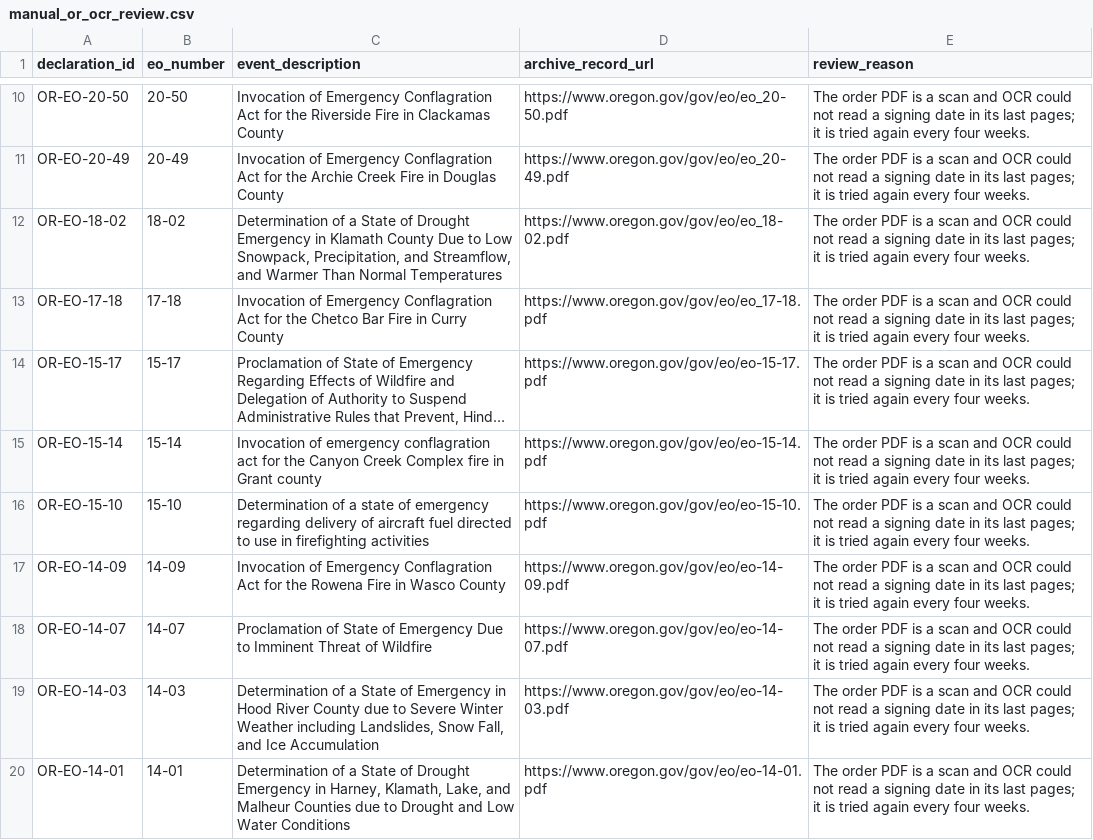
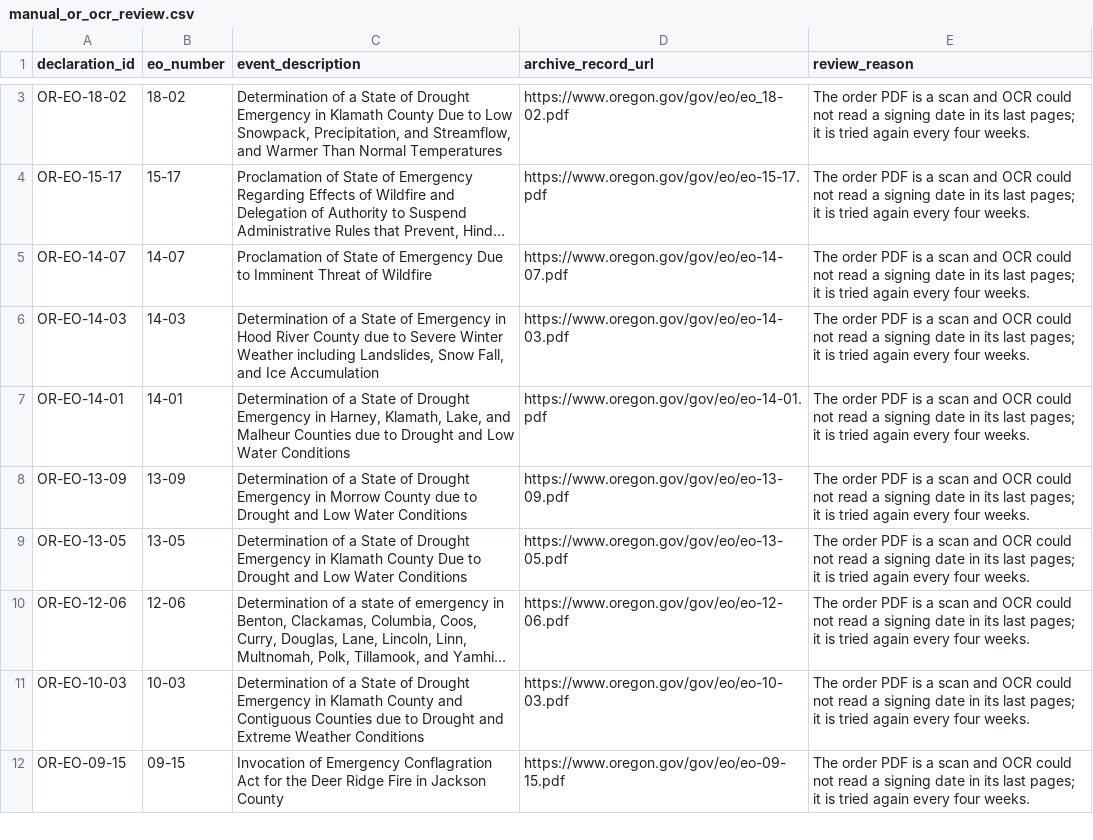
Before and after one commit to Phenom1881/disaster-data, a CSV file: plus/oregon/manual_or_ocr_review.csv, drawn as a sheet; only a part is shown, gaps mark what is left out; the shorter side is filled out with more unchanged rows; long unchanged cells end in …; the diff covers the shown part only; the diff names each change by its address in the sheet, - before the commit and + after, or states it on an @@ line.

```diff
--- a/plus/oregon/manual_or_ocr_review.csv
+++ b/plus/oregon/manual_or_ocr_review.csv
-row 10: OR-EO-20-50 | 20-50 | Invocation of Emergency Conflagration Act for the Riverside Fire in Clackamas County | https://www.oregon.gov/gov/eo/eo_20-50.pdf | The order PDF is a scan and OCR could not read a signing date in its last pages; it is tried again every four weeks.
-row 11: OR-EO-20-49 | 20-49 | Invocation of Emergency Conflagration Act for the Archie Creek Fire in Douglas County | https://www.oregon.gov/gov/eo/eo_20-49.pdf | The order PDF is a scan and OCR could not read a signing date in its last pages; it is tried again every four weeks.
-row 13: OR-EO-17-18 | 17-18 | Invocation of Emergency Conflagration Act for the Chetco Bar Fire in Curry County | https://www.oregon.gov/gov/eo/eo_17-18.pdf | The order PDF is a scan and OCR could not read a signing date in its last pages; it is tried again every four weeks.
-row 15: OR-EO-15-14 | 15-14 | Invocation of emergency conflagration act for the Canyon Creek Complex fire in Grant county | https://www.oregon.gov/gov/eo/eo-15-14.pdf | The order PDF is a scan and OCR could not read a signing date in its last pages; it is tried again every four weeks.
-row 16: OR-EO-15-10 | 15-10 | Determination of a state of emergency regarding delivery of aircraft fuel directed to use in firefighting activities | https://www.oregon.gov/gov/eo/eo-15-10.pdf | The order PDF is a scan and OCR could not read a signing date in its last pages; it is tried again every four weeks.
-row 17: OR-EO-14-09 | 14-09 | Invocation of Emergency Conflagration Act for the Rowena Fire in Wasco County | https://www.oregon.gov/gov/eo/eo-14-09.pdf | The order PDF is a scan and OCR could not read a signing date in its last pages; it is tried again every four weeks.
```
Also changed, not shown: 9 removed rows elsewhere in this file, plus/oregon/confirmed_signing_dates.csv, plus/oregon/declarations_for_join.csv, 2 other files.
